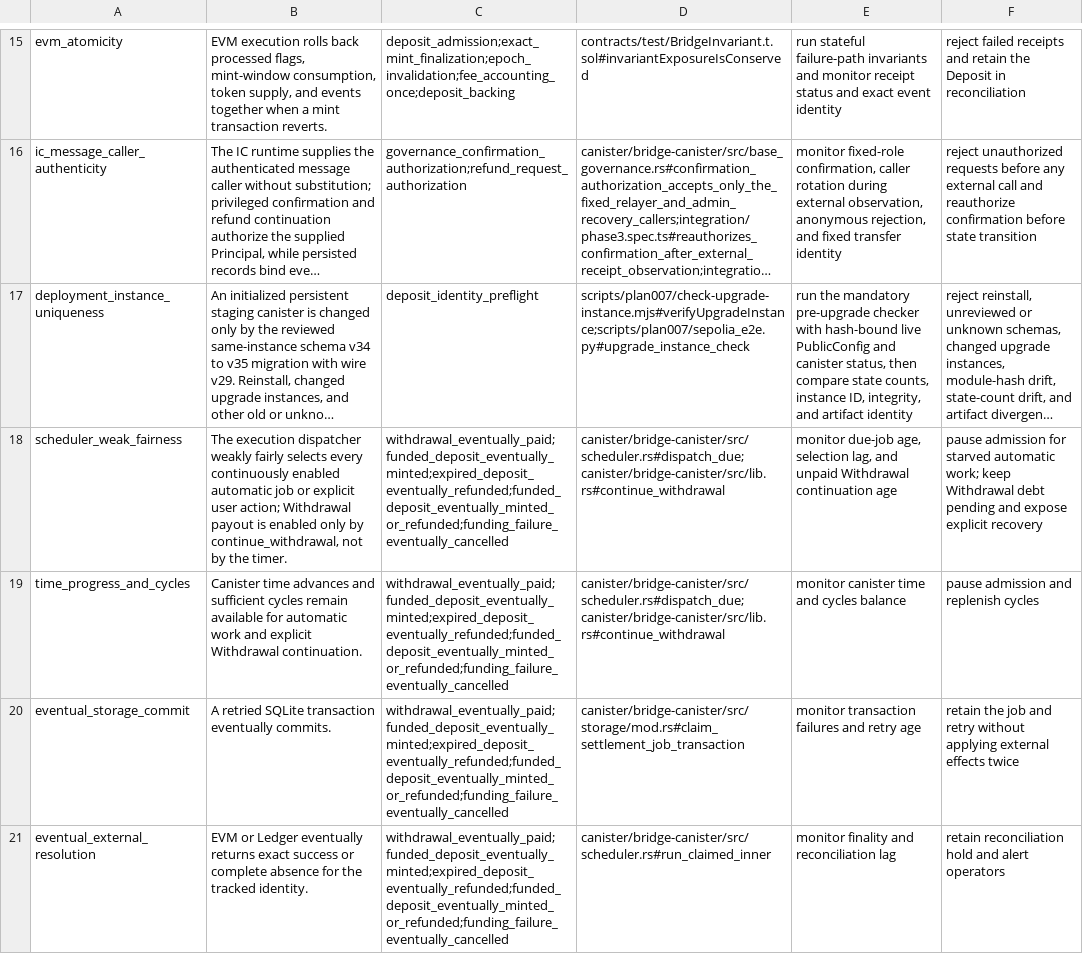
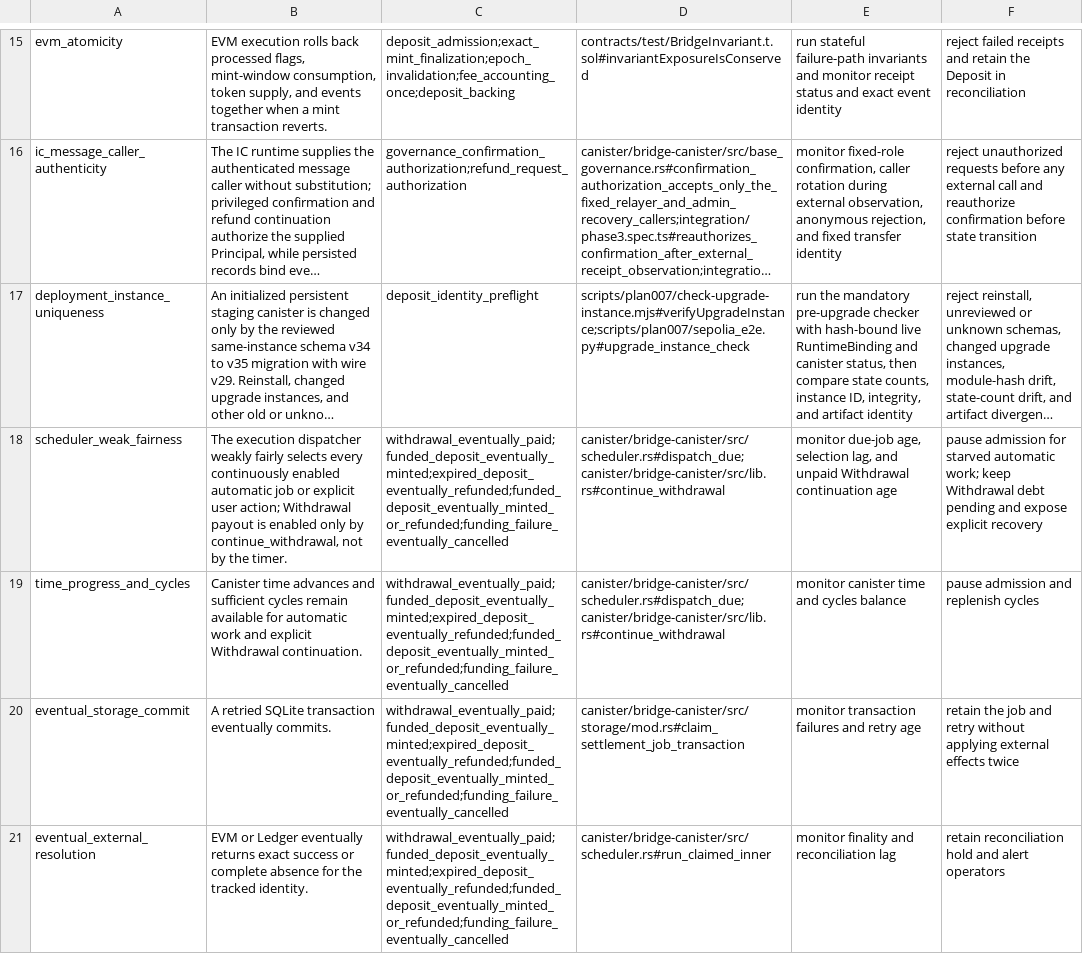
Before and after one commit to humandebri/Bridge, a TSV file: verification/assumptions.tsv, drawn as a sheet; only a part is shown, gaps mark what is left out; long unchanged cells end in …; the diff names each change by its address in the sheet, - before the commit and + after, or states it on an @@ line.

```diff
--- a/verification/assumptions.tsv
+++ b/verification/assumptions.tsv
-E17: …hash-bound live PublicConfig and canister…
+E17: …hash-bound live RuntimeBinding and canister…
```
Also changed, not shown: verification/claim-test-manifest.tsv, verification/claims.tsv, 36 other files.
